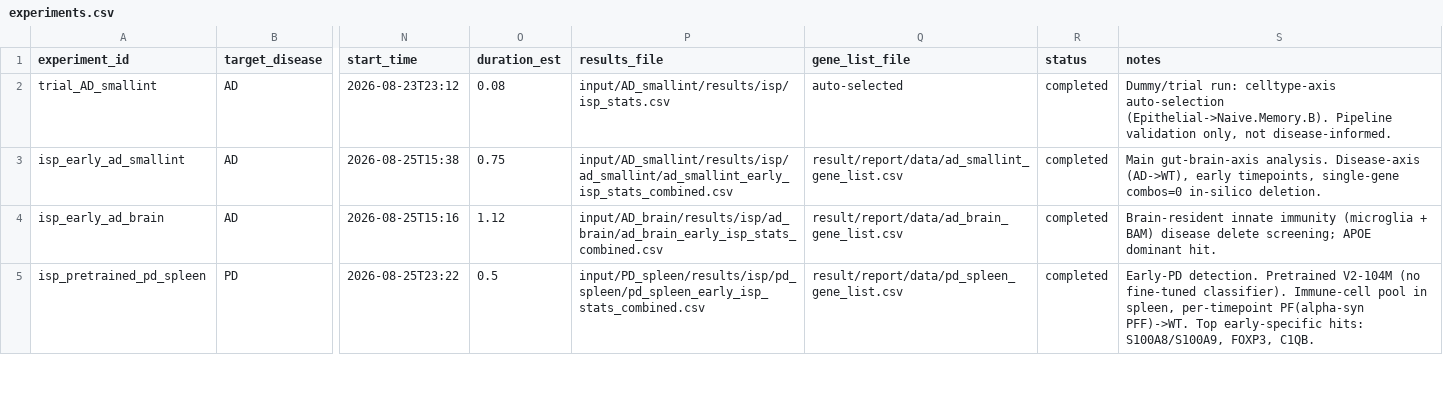
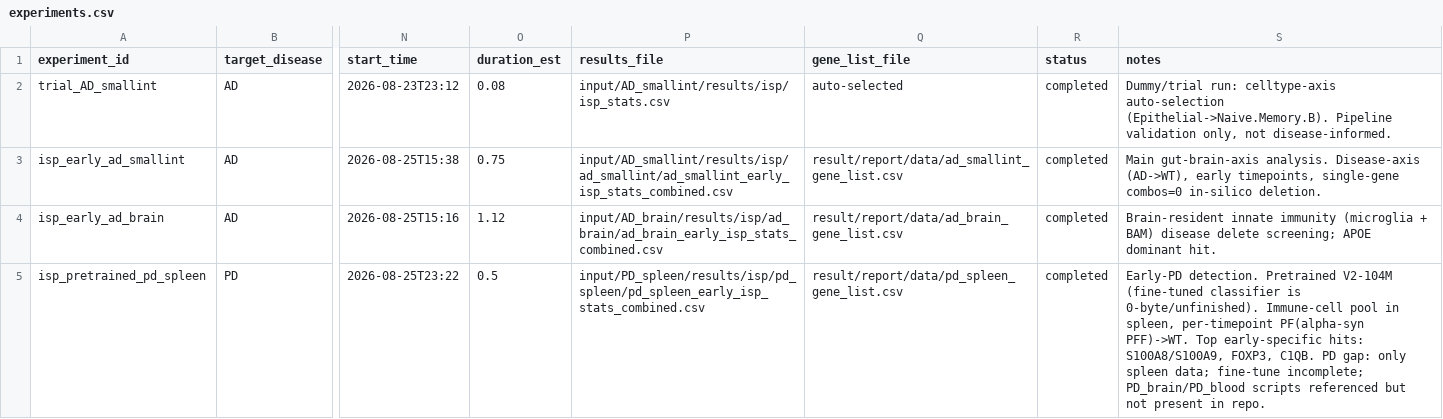
Before and after one commit to petadimensionlab/Geneformer, a CSV file: result/report/experiments.csv, drawn as a sheet; only a part is shown, gaps mark what is left out; the diff covers the shown part only; the diff names each change by its address in the sheet, - before the commit and + after, or states it on an @@ line.

Commit message:
docs(isp): record PD current state & gaps (A: documentation)
PD in silico perturbation is far less complete than AD:
- only spleen data exists (no PD_blood/brain/LN)
- PD_spleen fine-tuned CellClassifier is 0-byte/unfinished (Pretrained run)
- PD_brain / PD_blood scripts referenced but absent from repo

Add docs/isp/pd.md (status + remaining tasks), link from wiki README +
results.md, and extend experiments.csv with PD missing items.

```diff
--- a/result/report/experiments.csv
+++ b/result/report/experiments.csv
-S5 (notes): …Pretrained V2-104M (no fine-tuned classifier). Immune-cell pool in spleen, per-timepoint PF(alpha-syn PFF)->WT. Top early-specific hits: S100A8/S100A9, FOXP3, C1QB.
+S5 (notes): …Pretrained V2-104M (fine-tuned classifier is 0-byte/unfinished). Immune-cell pool in spleen, per-timepoint PF(alpha-syn PFF)->WT. Top early-specific hits: S100A8/S100A9, FOXP3, C1QB. PD gap: only spleen data; fine-tune incomplete; PD_brain/PD_blood scripts referenced but not present in repo.
```
Also changed, not shown: 3 added rows elsewhere in this file, 3 other files.
